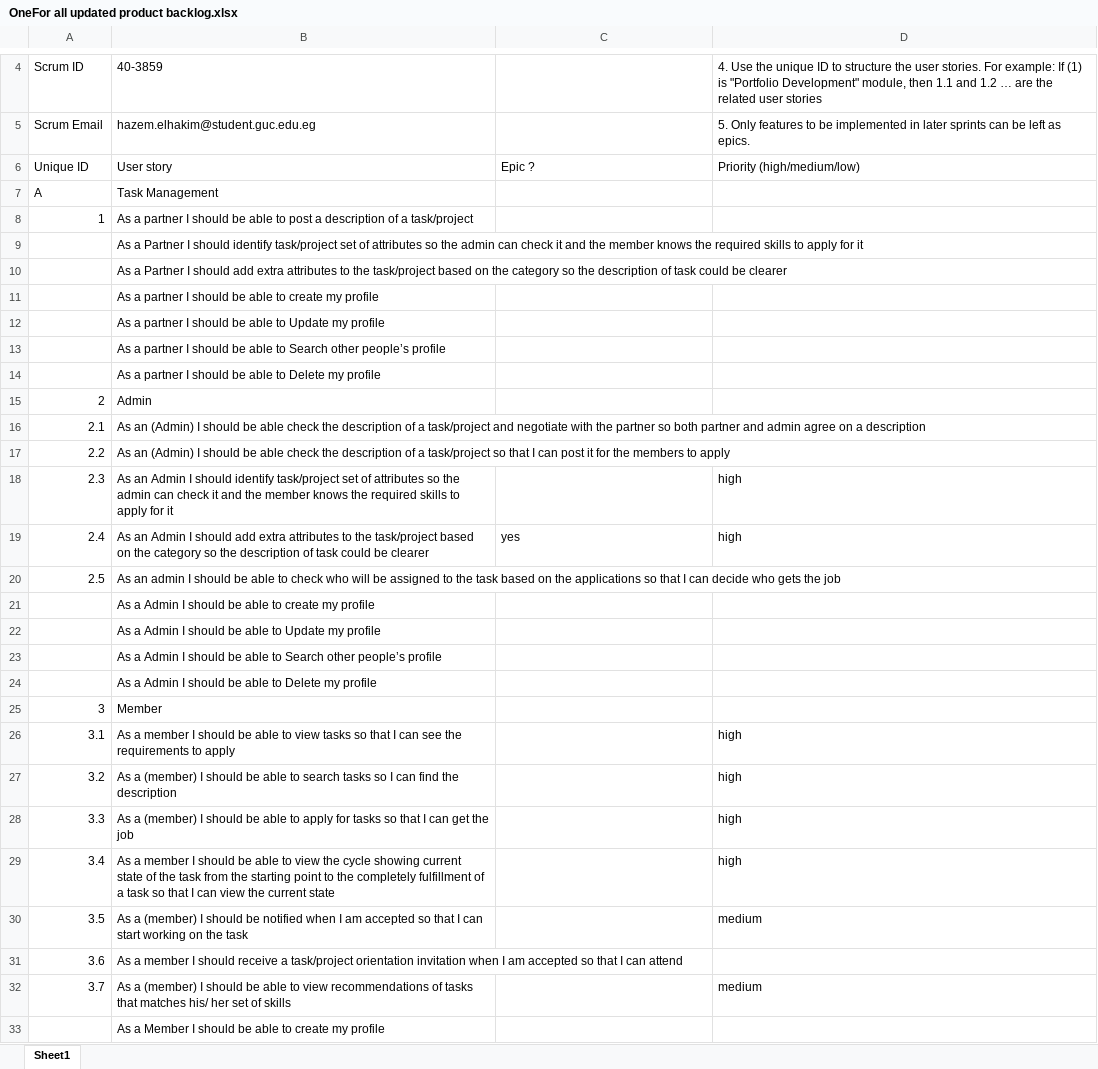
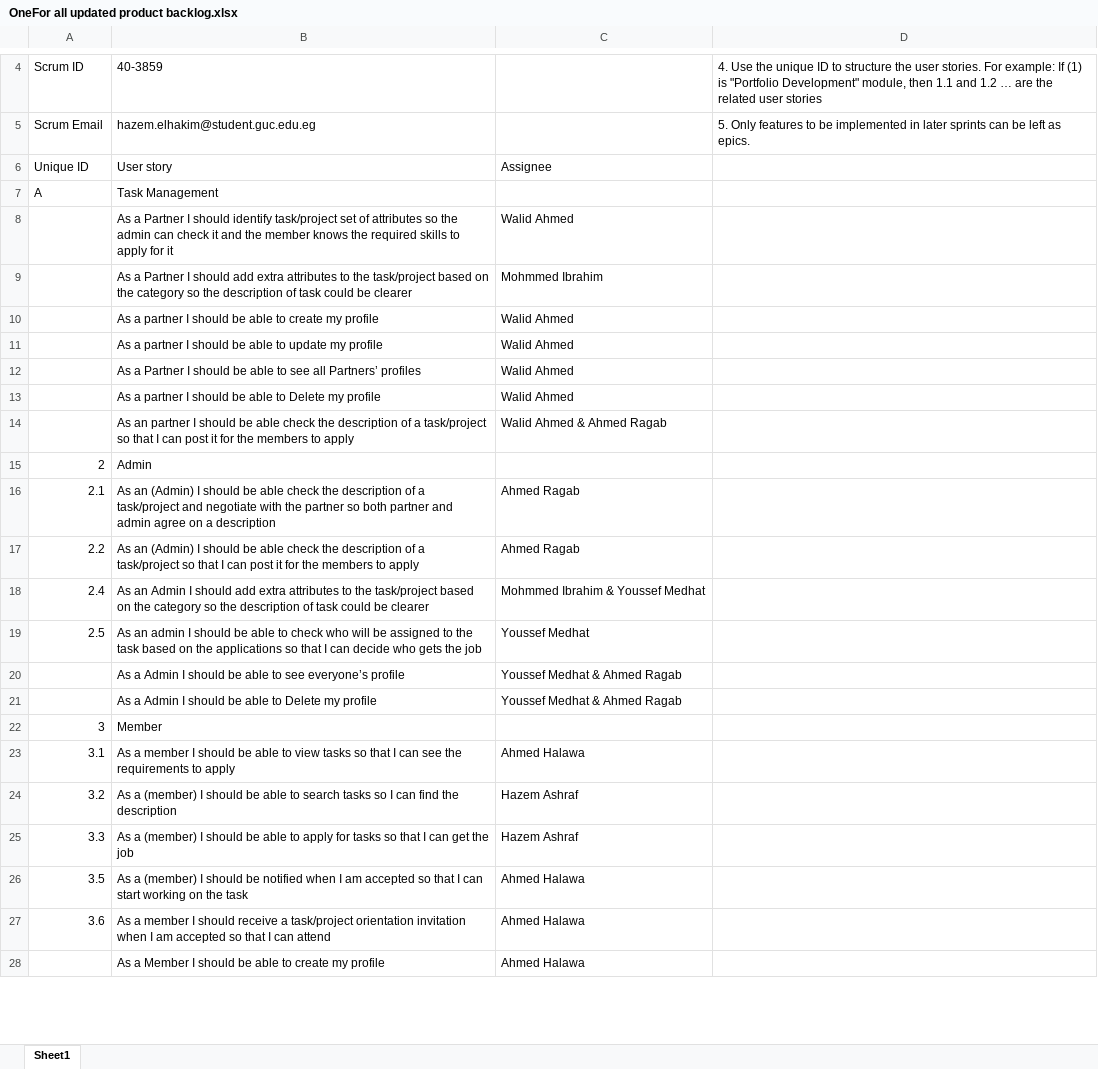
Before and after one commit to AEmad01/One-For-All, an Excel workbook: OneFor all updated product backlog.xlsx, sheet Sheet1, drawn as a sheet; only a part is shown, gaps mark what is left out; values as stored, in another font and other column widths than the file's, no cell formats; removed rows and columns are numbered as before the commit, all else as after; the diff covers the shown part only; the diff names each change by its address in the sheet, - before the commit and + after, or states it on an @@ line.

Commit message:
product Backlog Update

```diff
--- a/OneFor all updated product backlog.xlsx (sheet Sheet1)
+++ b/OneFor all updated product backlog.xlsx (sheet Sheet1)
-C6: Epic ?
+C6: Assignee
-D6: Priority (high/medium/low)
+D6: (empty)
-row 8: 1 | As a partner I should be able to post a description of a task/project
-C8: (empty)
+C8: Walid Ahmed
-C9: (empty)
+C9: Mohmmed Ibrahim
-C10: (empty)
+C10: Walid Ahmed
-row 12:  | As a partner I should be able to Update my profile
-row 13:  | As a partner I should be able to Search other people’s profile
+row 11:  | As a partner I should be able to update my profile | Walid Ahmed
+row 12:  | As a Partner I should be able to see all Partners’ profiles | Walid Ahmed
-C13: (empty)
+C13: Walid Ahmed
+row 14:  | As an partner I should be able check the description of a task/project so that I can post it for the members to apply | Walid Ahmed & Ahmed Ragab
-C16:C17: (empty)
+C16:C17: Ahmed Ragab
-row 18: 2.3 | As an Admin I should identify task/project set of attributes so the admin can check it and the member knows the required skills to apply for it |  | high
-C18: yes
+C18: Mohmmed Ibrahim & Youssef Medhat
-D18: high
+D18: (empty)
-C19: (empty)
+C19: Youssef Medhat
-row 21:  | As a Admin I should be able to create my profile
-row 22:  | As a Admin I should be able to Update my profile
-row 23:  | As a Admin I should be able to Search other people’s profile
+row 20:  | As a Admin I should be able to see everyone’s profile | Youssef Medhat & Ahmed Ragab
-C21: (empty)
+C21: Youssef Medhat & Ahmed Ragab
-C23: (empty)
+C23: Ahmed Halawa
-D23:D25: high
+D23:D25: (empty)
-C24:C25: (empty)
+C24:C25: Hazem Ashraf
-row 29: 3.4 | As a member I should be able to view the cycle showing current state of the task from the starting point to the completely fulfillment of a task so that I can view the current state |  | high
-C26:C27: (empty)
+C26:C27: Ahmed Halawa
-D26: medium
+D26: (empty)
-row 32: 3.7 | As a (member) I should be able to view recommendations of tasks that matches his/ her set of skills |  | medium
-C28: (empty)
+C28: Ahmed Halawa
```
Also changed, not shown: 8 added rows, 6 removed rows and 28 edited cells elsewhere in this sheet, cell formats, 2 other files.
